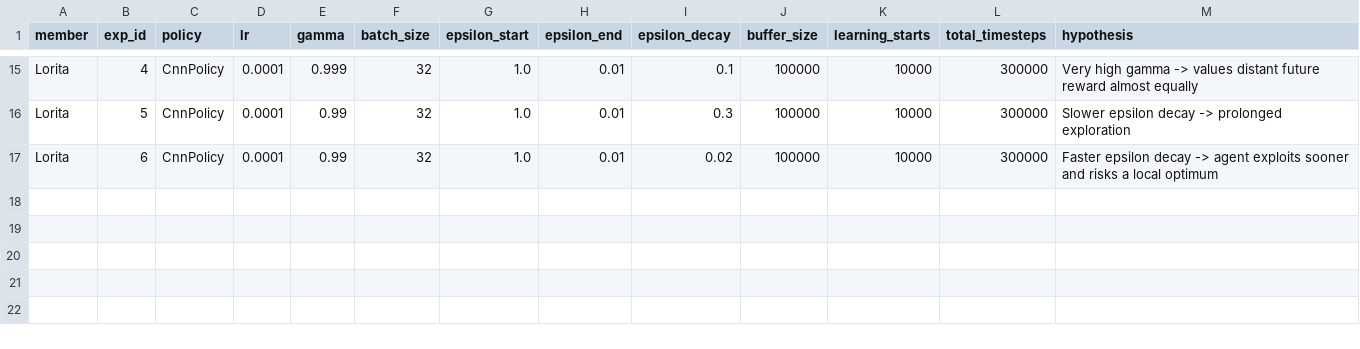
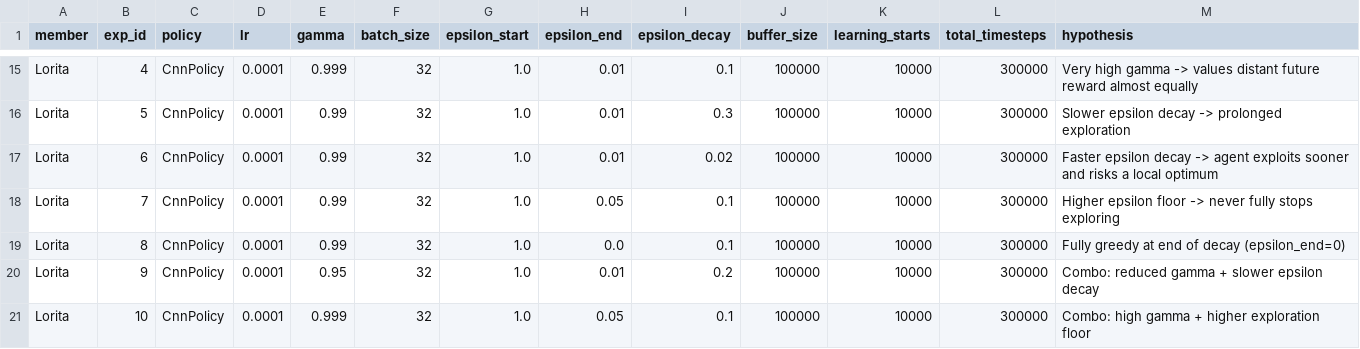
Before and after one commit to Chol1000/dqn-atari-pong, a CSV file: experiments/experiments_config.csv, drawn as a sheet; only a part is shown, gaps mark what is left out; the diff names each change by its address in the sheet, - before the commit and + after, or states it on an @@ line.

Commit message:
Add new Lorita experiment configurations: adjustments to epsilon decay and exploration strategies 7-10

```diff
--- a/experiments/experiments_config.csv
+++ b/experiments/experiments_config.csv
+row 18: Lorita | 7 | CnnPolicy | 0.0001 | 0.99 | 32 | 1.0 | 0.05 | 0.1 | 100000 | 10000 | 300000 | Higher epsilon floor -> never fully stops exploring
+row 19: Lorita | 8 | CnnPolicy | 0.0001 | 0.99 | 32 | 1.0 | 0.0 | 0.1 | 100000 | 10000 | 300000 | Fully greedy at end of decay (epsilon_end=0)
+row 20: Lorita | 9 | CnnPolicy | 0.0001 | 0.95 | 32 | 1.0 | 0.01 | 0.2 | 100000 | 10000 | 300000 | Combo: reduced gamma + slower epsilon decay
+row 21: Lorita | 10 | CnnPolicy | 0.0001 | 0.999 | 32 | 1.0 | 0.05 | 0.1 | 100000 | 10000 | 300000 | Combo: high gamma + higher exploration floor
```
